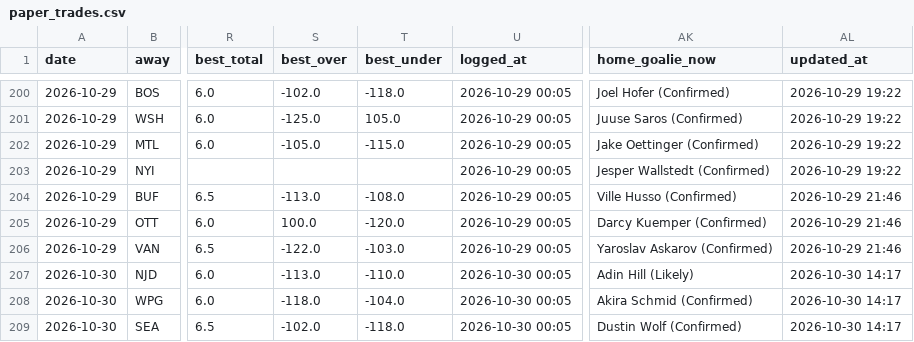
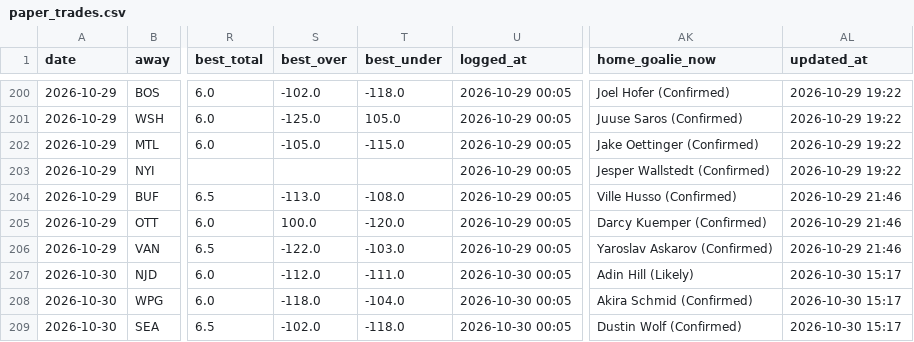
Before and after one commit to Prezbo8/NHL-total-model, a CSV file: data/paper_trades.csv, drawn as a sheet; only a part is shown, gaps mark what is left out; the diff names each change by its address in the sheet, - before the commit and + after, or states it on an @@ line.

```diff
--- a/data/paper_trades.csv
+++ b/data/paper_trades.csv
-S207 (best_over): -113.0
+S207 (best_over): -112.0
-T207 (best_under): -110.0
+T207 (best_under): -111.0
-AL207:AL209 (updated_at): 2026-10-30 14:17
+AL207:AL209 (updated_at): 2026-10-30 15:17
```
Also changed, not shown: 6 other files.
